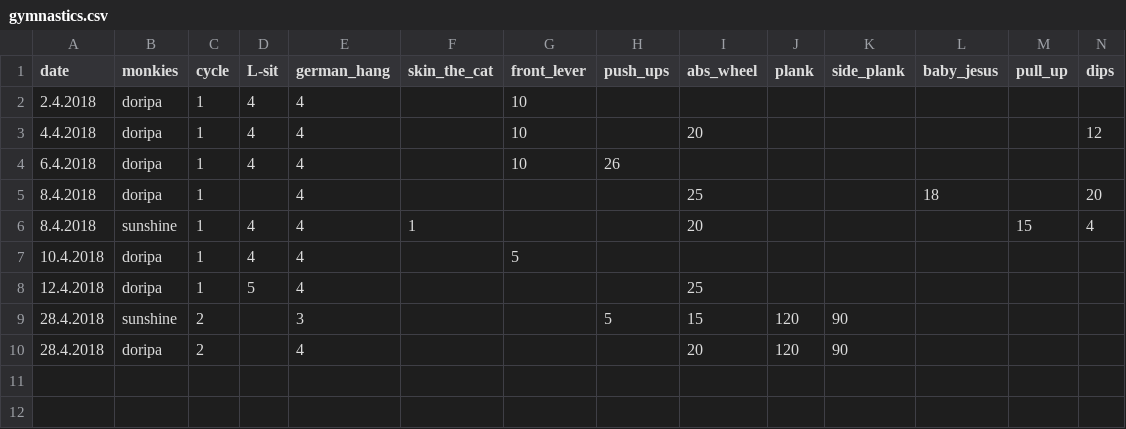
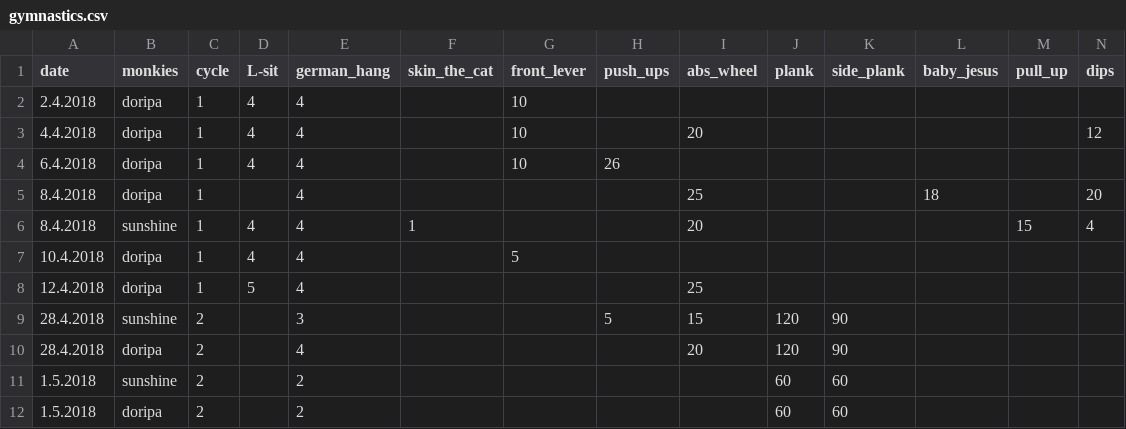
Before and after one commit to gardiac2002/monkies, a CSV file: gymnastics.csv, drawn as a sheet.

```diff
--- a/gymnastics.csv
+++ b/gymnastics.csv
@@ -10 +10,3 @@ date,monkies,cycle,L-sit,german_hang,skin_the_cat,front_lever,push_ups,abs_wheel
 28.4.2018,doripa,2,,4,,,,20,120,90,,,
+1.5.2018,sunshine,2,,2,,,,,60,60,,,
+1.5.2018,doripa,2,,2,,,,,60,60,,,
```
Also changed, not shown: sessions.csv.
